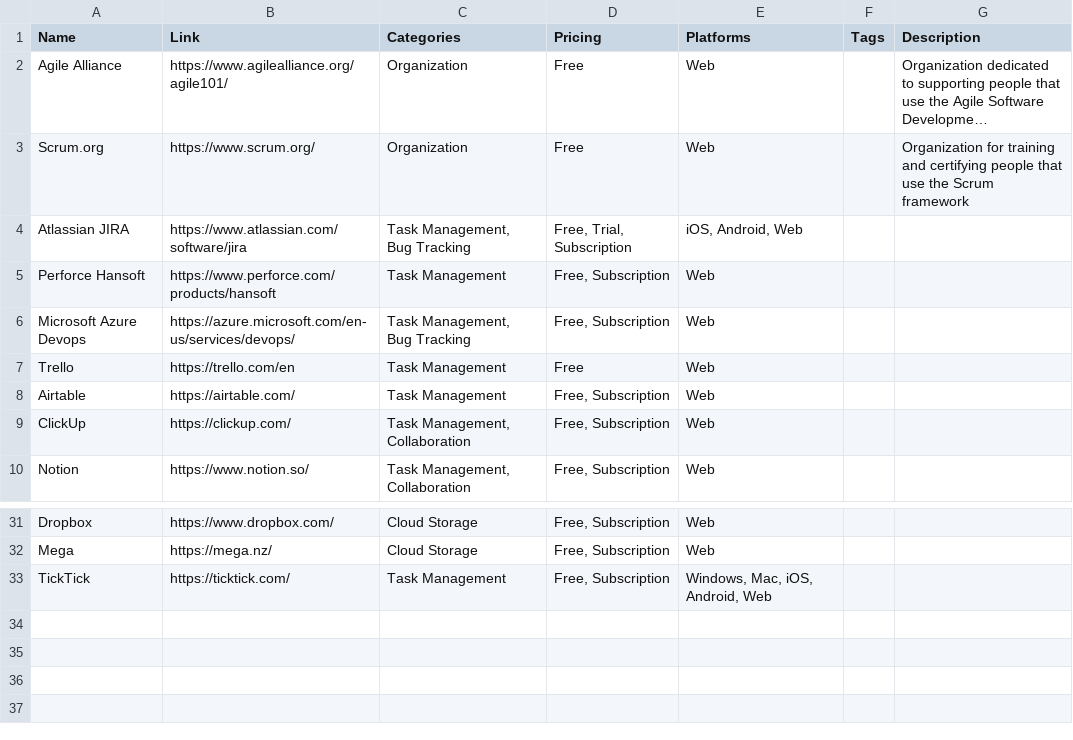
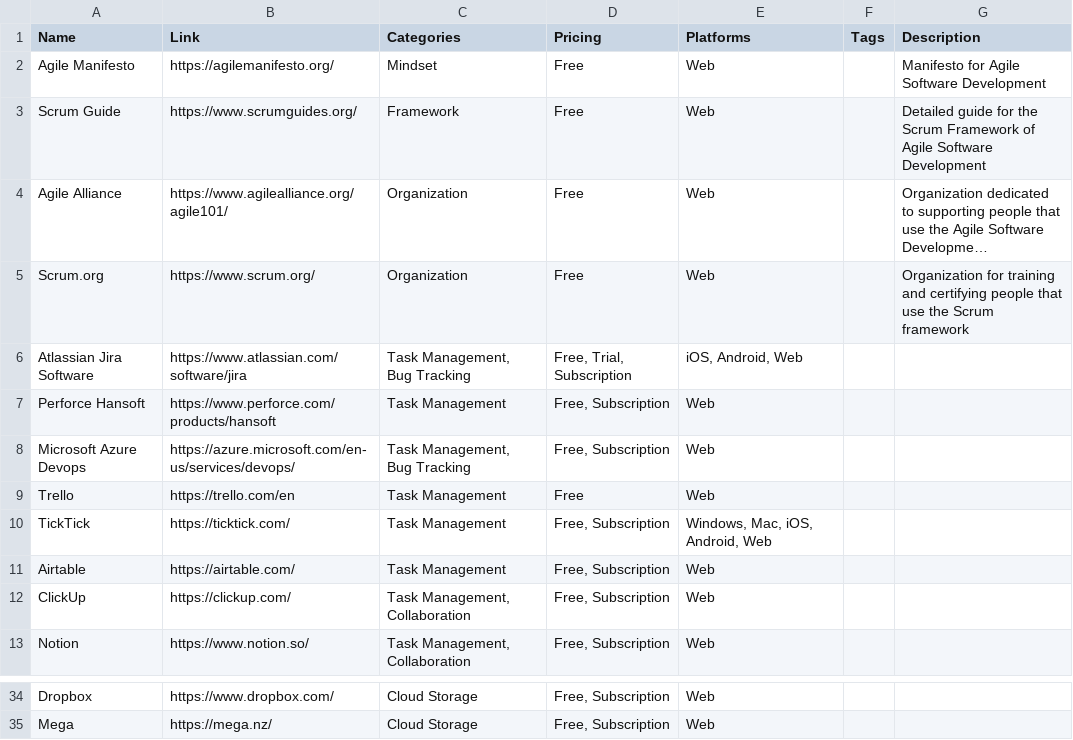
Before and after one commit to jackmelcher/gamedevelop.io, a CSV file: csv/tasking.csv, drawn as a sheet; only a part is shown, gaps mark what is left out; long unchanged cells end in …; addresses are those after the commit; the diff names each change by its address in the sheet, - before the commit and + after, or states it on an @@ line.

```diff
--- a/csv/tasking.csv
+++ b/csv/tasking.csv
+row 2: Agile Manifesto | https://agilemanifesto.org/ | Mindset | Free | Web |  | Manifesto for Agile Software Development
+row 3: Scrum Guide | https://www.scrumguides.org/ | Framework | Free | Web |  | Detailed guide for the Scrum Framework of Agile Software Development
-A6 (Name): Atlassian JIRA
+A6 (Name): Atlassian Jira Software
@@ row 33 moved to row 10: TickTick @@
```
Also changed, not shown: csv/vcs.csv, 5 other files.
